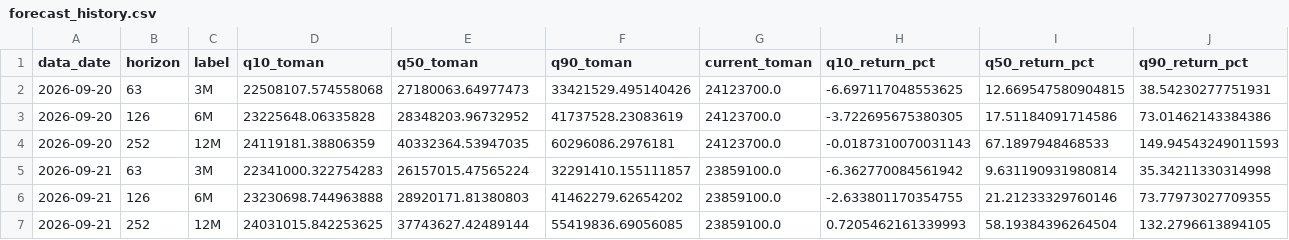
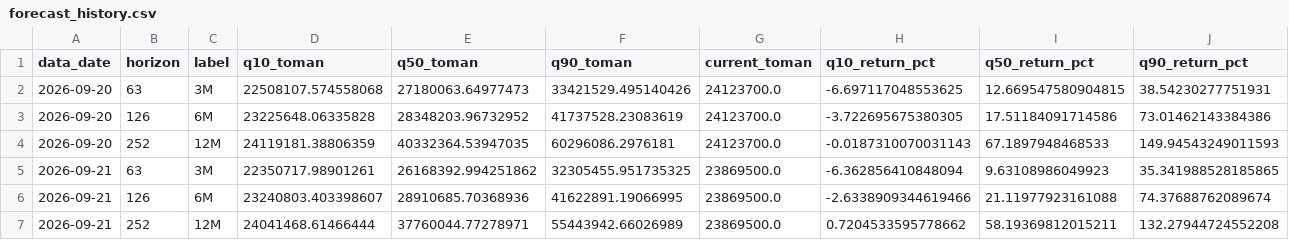
Before and after one commit to bdlykhanbary-crypto/gold18-frontier-benchmark, a CSV file: forecast_history.csv, drawn as a sheet.

Commit message:
Update Gold4Cast forecast history

```diff
--- a/forecast_history.csv
+++ b/forecast_history.csv
@@ -4,4 +4,4 @@ data_date,horizon,label,q10_toman,q50_toman,q90_toman,current_toman,q10_return_p
 2026-09-20,252,12M,24119181.38806359,40332364.53947035,60296086.2976181,24123700.0,-0.0187310070031143,67.1897948468533,149.94543249011593
-2026-09-21,63,3M,22341000.322754283,26157015.47565224,32291410.155111857,23859100.0,-6.362770084561942,9.631190931980814,35.34211330314998
-2026-09-21,126,6M,23230698.744963888,28920171.81380803,41462279.62654202,23859100.0,-2.633801170354755,21.21233329760146,73.77973027709355
-2026-09-21,252,12M,24031015.842253625,37743627.42489144,55419836.69056085,23859100.0,0.7205462161339993,58.19384396264504,132.2796613894105
+2026-09-21,63,3M,22350717.98901261,26168392.994251862,32305455.951735325,23869500.0,-6.362856410848094,9.63108986049923,35.341988528185865
+2026-09-21,126,6M,23240803.403398607,28910685.70368936,41622891.19066995,23869500.0,-2.6338909344619466,21.11977923161088,74.37688762089674
+2026-09-21,252,12M,24041468.61466444,37760044.77278971,55443942.66026989,23869500.0,0.7204533595778662,58.19369812015211,132.27944724552208
```
